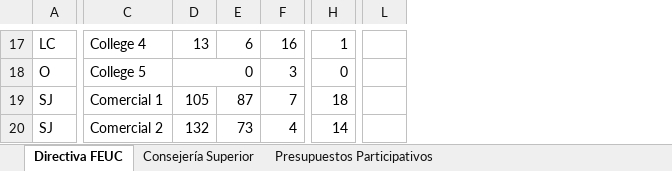
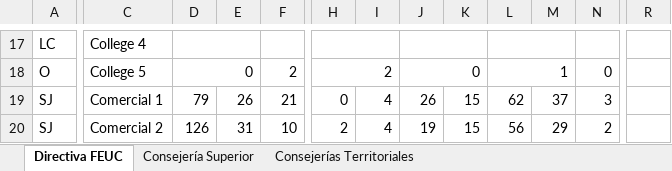
Before and after one commit to NateCor/conteo2027, an Excel workbook: temp/last_count.xlsx, sheet Directiva FEUC, drawn as a sheet; only a part is shown, gaps mark what is left out; values as stored, in another font and other column widths than the file's, no cell formats; removed rows and columns are numbered as before the commit, all else as after; the diff covers the shown part only; the diff names each change by its address in the sheet, - before the commit and + after, or states it on an @@ line.

```diff
--- a/temp/last_count.xlsx (sheet Directiva FEUC)
+++ b/temp/last_count.xlsx (sheet Directiva FEUC)
-sheet tab: Presupuestos Participativos
+sheet tab: Consejerías Territoriales
+column H, rows 18-20: 2 | 0 | 2
+column I, rows 19-20: 4 | 4
+column J, rows 18-20: 0 | 26 | 19
+column K, rows 19-20: 15 | 15
+column L, rows 18-20: 1 | 62 | 56
+column M, rows 19-20: 37 | 29
-column L, empty
+column R, empty
-D17: 13
+D17: (empty)
+D17:E17 merged
-E17: 6
+E17: (empty)
-F17: 16
+F17: (empty)
+F17:G17 merged
-N17: 1
+N17: (empty)
+N17:O17 merged
-F18: 3
+F18: 2
-D19: 105
+D19: 79
-E19: 87
+E19: 26
-F19: 7
+F19: 21
-N19: 18
+N19: 3
-D20: 132
+D20: 126
-E20: 73
+E20: 31
-F20: 4
+F20: 10
-N20: 14
+N20: 2
```
Also changed, not shown: 2 added rows, 2 removed rows, 401 edited cells and merged cells elsewhere in this sheet, sheet Consejerías Territoriales, sheet Consejería Superior, cell formats, formulas that keep their value, 14 other files.
